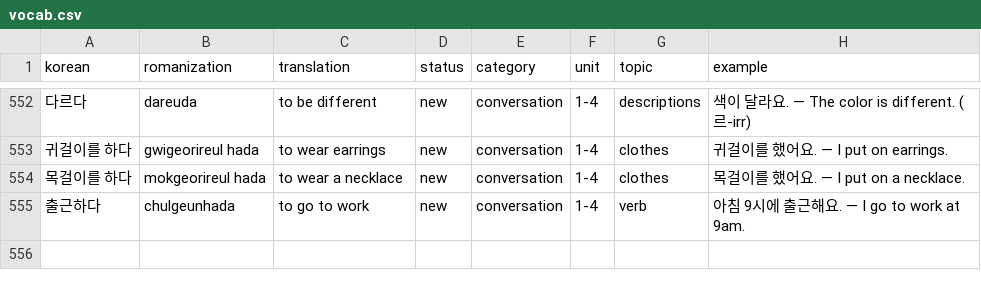
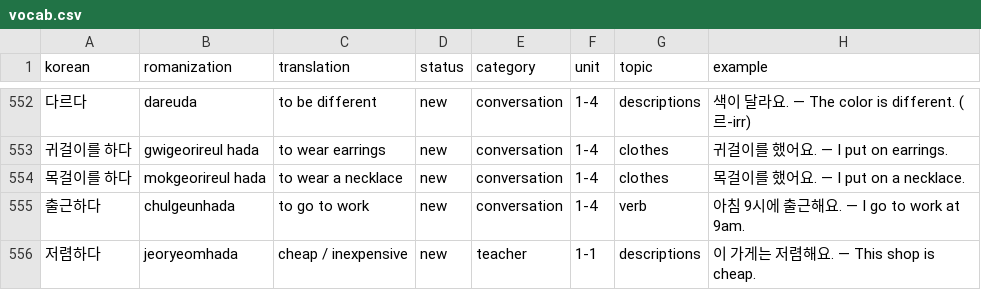
Before and after one commit to Koreaby2026/korean, a CSV file: vocab.csv, drawn as a sheet; only a part is shown, gaps mark what is left out; the diff names each change by its address in the sheet, - before the commit and + after, or states it on an @@ line.

```diff
--- a/vocab.csv
+++ b/vocab.csv
+row 556: 저렴하다 | jeoryeomhada | cheap / inexpensive | new | teacher | 1-1 | descriptions | 이 가게는 저렴해요. — This shop is cheap.
```
Also changed, not shown: 6 other files.
